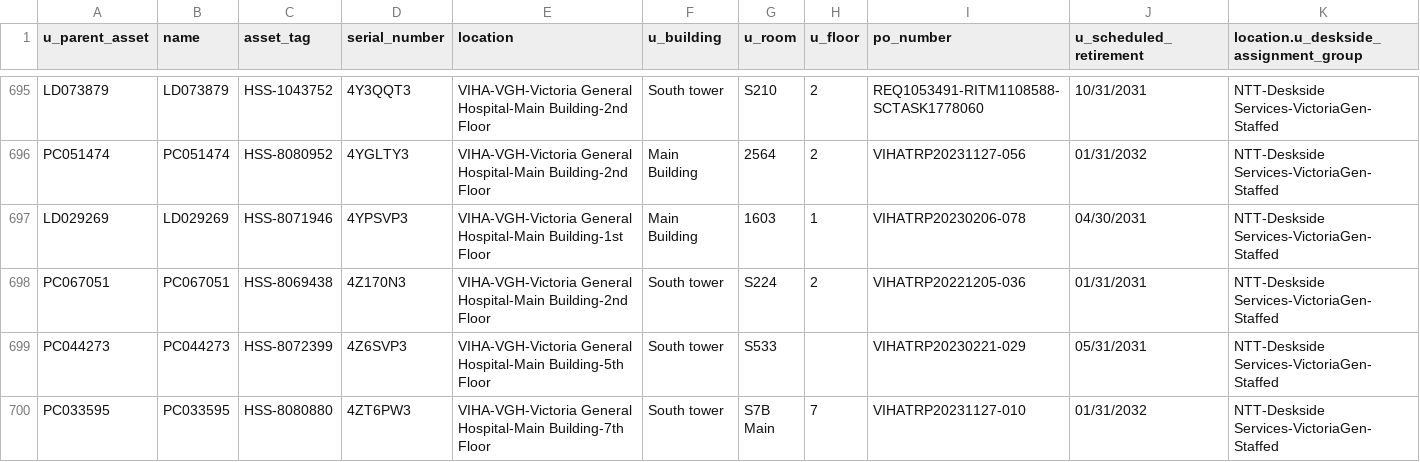
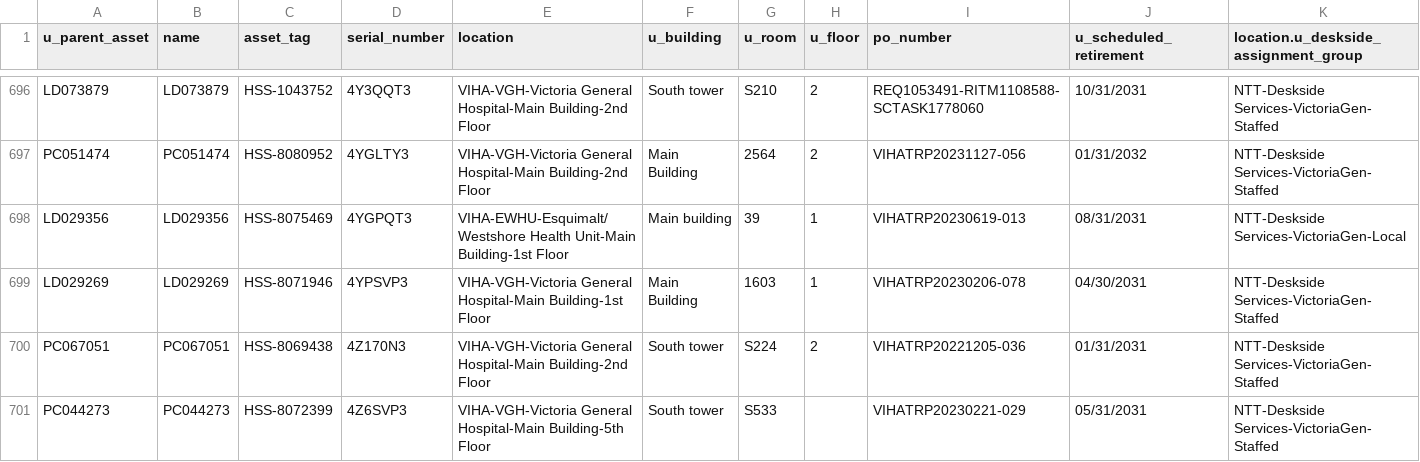
Before and after one commit to digbysa/New-Inventory-Tool, a CSV file: Data/VictoriaGeneral/Monitors - VictoriaGeneral.csv, drawn as a sheet; only a part is shown, gaps mark what is left out; the shorter side is filled out with more unchanged rows; the diff covers the shown part only.

```diff
--- a/Data/VictoriaGeneral/Monitors - VictoriaGeneral.csv
+++ b/Data/VictoriaGeneral/Monitors - VictoriaGeneral.csv
@@ -696,2 +697,3 @@
 "PC051474","PC051474","HSS-8080952","4YGLTY3","VIHA-VGH-Victoria General Hospital-Main Building-2nd Floor","Main Building","2564","2","VIHATRP20231127-056","01/31/2032","NTT-Deskside Services-VictoriaGen-Staffed"
+"LD029356","LD029356","HSS-8075469","4YGPQT3","VIHA-EWHU-Esquimalt/Westshore Health Unit-Main Building-1st Floor","Main building","39","1","VIHATRP20230619-013","08/31/2031","NTT-Deskside Services-VictoriaGen-Local"
 "LD029269","LD029269","HSS-8071946","4YPSVP3","VIHA-VGH-Victoria General Hospital-Main Building-1st Floor","Main Building","1603","1","VIHATRP20230206-078","04/30/2031","NTT-Deskside Services-VictoriaGen-Staffed"
```
Also changed, not shown: 10 added rows, 5 removed rows and 24 edited cells elsewhere in this file, Data/Carts.csv, Data/NorthIsland/Computers - NorthIsland.csv, 14 other files.
